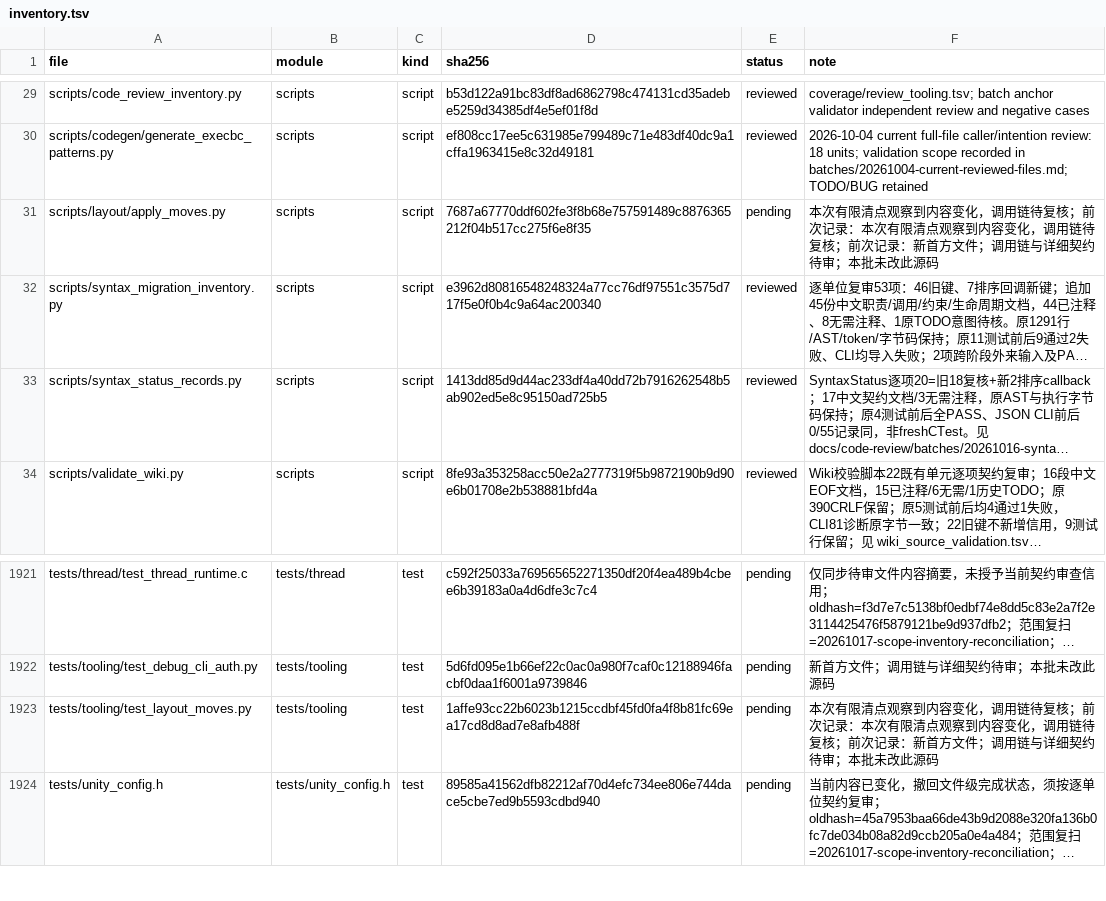
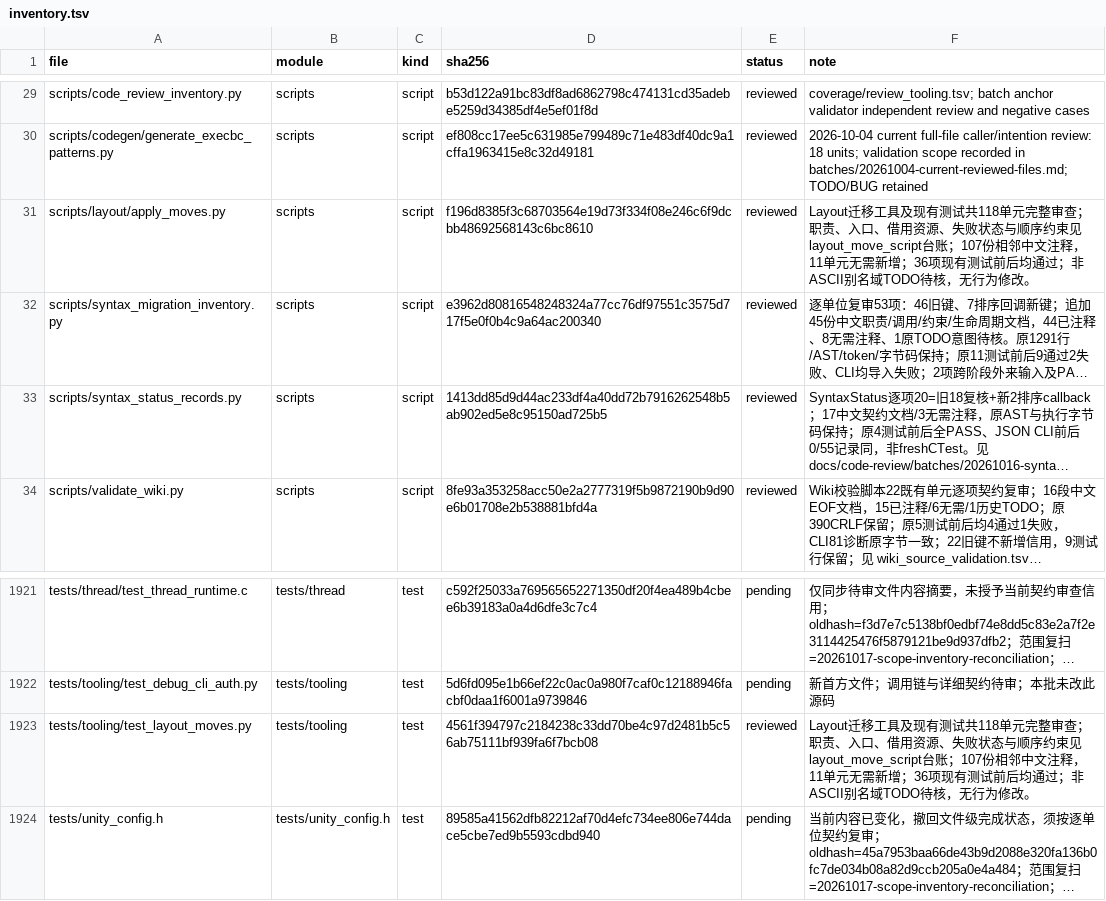
Before and after one commit to He-Jiahui/zr_vm, a TSV file: docs/code-review/inventory.tsv, drawn as a sheet; only a part is shown, gaps mark what is left out; long unchanged cells end in …; the diff names each change by its address in the sheet, - before the commit and + after, or states it on an @@ line.

Commit message:
docs: review layout migration and test lifecycle contracts

```diff
--- a/docs/code-review/inventory.tsv
+++ b/docs/code-review/inventory.tsv
-D31 (sha256): 7687a67770ddf602fe3f8b68e757591489c8876365212f04b517cc275f6e8f35
+D31 (sha256): f196d8385f3c68703564e19d73f334f08e246c6f9dcbb48692568143c6bc8610
-E31 (status): pending
+E31 (status): reviewed
-F31 (note): 本次有限清点观察到内容变化，调用链待复核；前次记录：本次有限清点观察到内容变化，调用链待复核；前次记录：新首方文件；调用链与详细契约待审；本批未改此源码
+F31 (note): Layout迁移工具及现有测试共118单元完整审查；职责、入口、借用资源、失败状态与顺序约束见layout_move_script台账；107份相邻中文注释，11单元无需新增；36项现有测试前后均通过；非ASCII别名域TODO待核，无行为修改。
-D1923 (sha256): 1affe93cc22b6023b1215ccdbf45fd0fa4f8b81fc69ea17cd8d8ad7e8afb488f
+D1923 (sha256): 4561f394797c2184238c33dd70be4c97d2481b5c56ab75111bf939fa6f7bcb08
-E1923 (status): pending
+E1923 (status): reviewed
-F1923 (note): 本次有限清点观察到内容变化，调用链待复核；前次记录：本次有限清点观察到内容变化，调用链待复核；前次记录：新首方文件；调用链与详细契约待审；本批未改此源码
+F1923 (note): Layout迁移工具及现有测试共118单元完整审查；职责、入口、借用资源、失败状态与顺序约束见layout_move_script台账；107份相邻中文注释，11单元无需新增；36项现有测试前后均通过；非ASCII别名域TODO待核，无行为修改。
```
Also changed, not shown: 4 other files.
